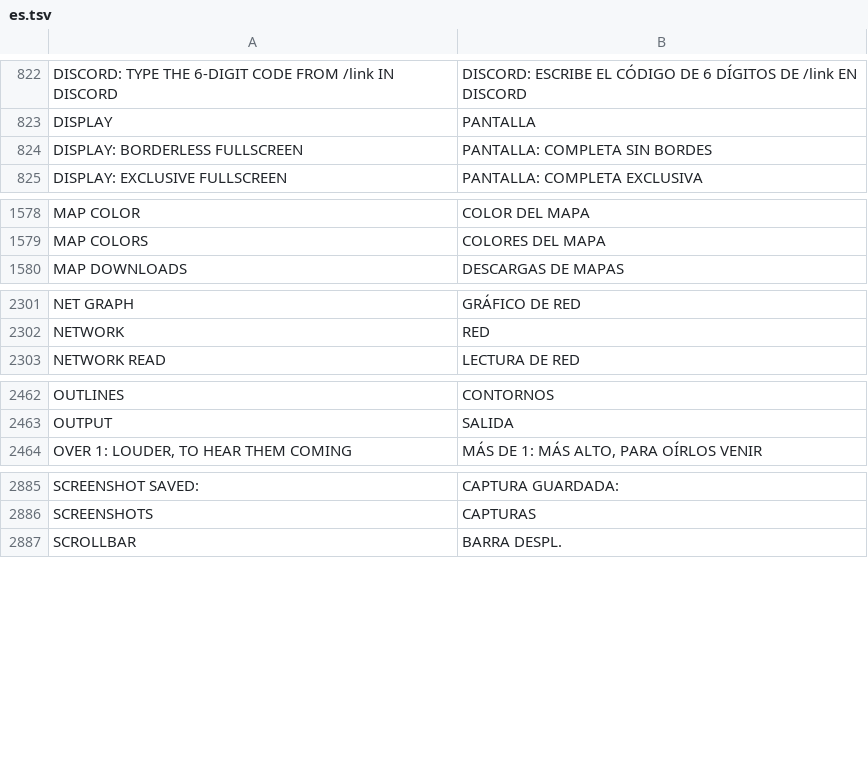
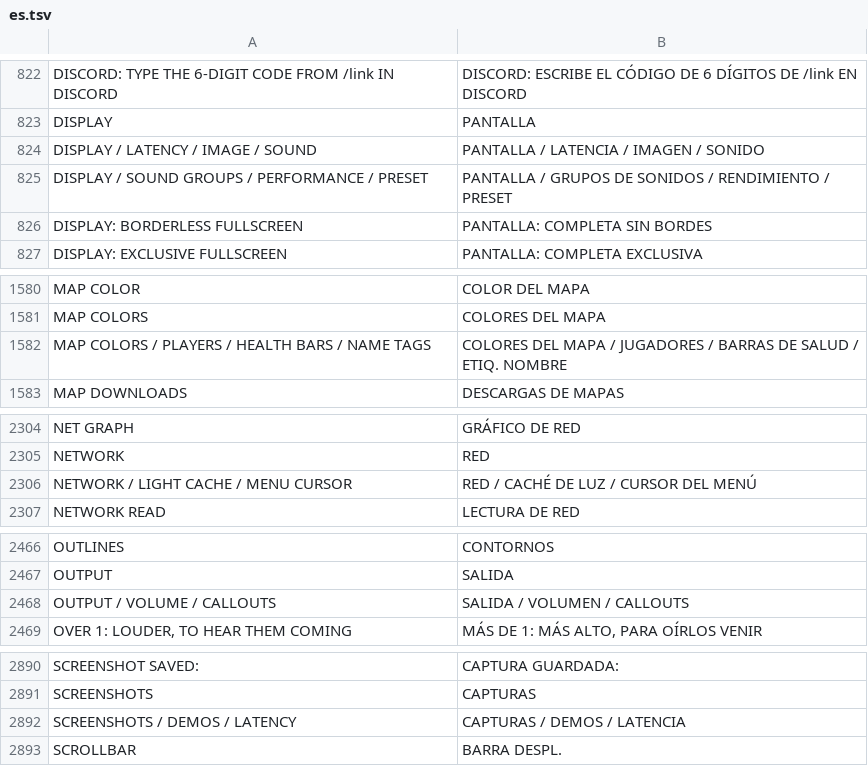
Before and after one commit to floration/quark, a TSV file: assets/lang/es.tsv, drawn as a sheet; only a part is shown, gaps mark what is left out; the diff covers the shown part only; the diff names each change by its address in the sheet, - before the commit and + after, or states it on an @@ line.

```diff
--- a/assets/lang/es.tsv
+++ b/assets/lang/es.tsv
+row 824: DISPLAY / LATENCY / IMAGE / SOUND | PANTALLA / LATENCIA / IMAGEN / SONIDO
+row 825: DISPLAY / SOUND GROUPS / PERFORMANCE / PRESET | PANTALLA / GRUPOS DE SONIDOS / RENDIMIENTO / PRESET
+row 1582: MAP COLORS / PLAYERS / HEALTH BARS / NAME TAGS | COLORES DEL MAPA / JUGADORES / BARRAS DE SALUD / ETIQ. NOMBRE
+row 2306: NETWORK / LIGHT CACHE / MENU CURSOR | RED / CACHÉ DE LUZ / CURSOR DEL MENÚ
+row 2468: OUTPUT / VOLUME / CALLOUTS | SALIDA / VOLUMEN / CALLOUTS
+row 2892: SCREENSHOTS / DEMOS / LATENCY | CAPTURAS / DEMOS / LATENCIA
```
Also changed, not shown: 3 added rows elsewhere in this file, assets/lang/fr.tsv, assets/lang/ja.tsv, 11 other files.
